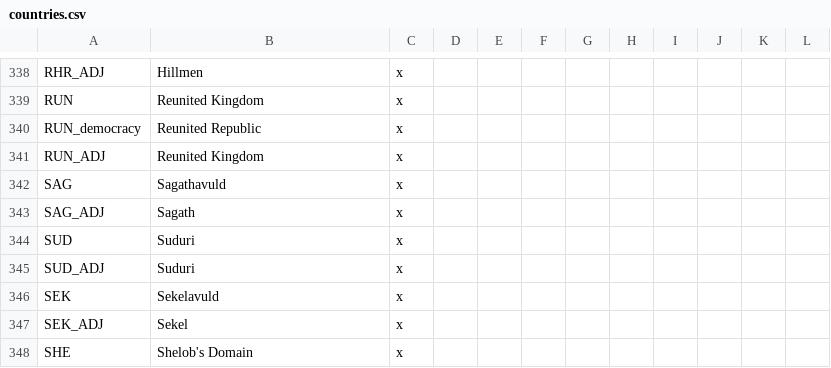
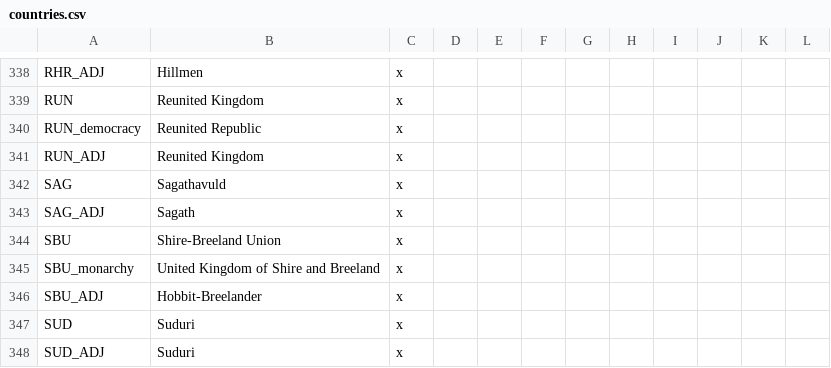
Before and after one commit to The-Third-Age/TTA-Victoria-2, a CSV file: localisation/countries.csv, drawn as a sheet; only a part is shown, gaps mark what is left out; the shorter side is filled out with more unchanged rows.

```diff
--- a/localisation/countries.csv
+++ b/localisation/countries.csv
@@ -343,2 +343,5 @@ SAG;Sagathavuld;x
 SAG_ADJ;Sagath;x
+SBU;Shire-Breeland Union;x
+SBU_monarchy;United Kingdom of Shire and Breeland;x
+SBU_ADJ;Hobbit-Breelander;x
 SUD;Suduri;x
```
Also changed, not shown: localisation/decisions.csv, localisation/events.csv.
